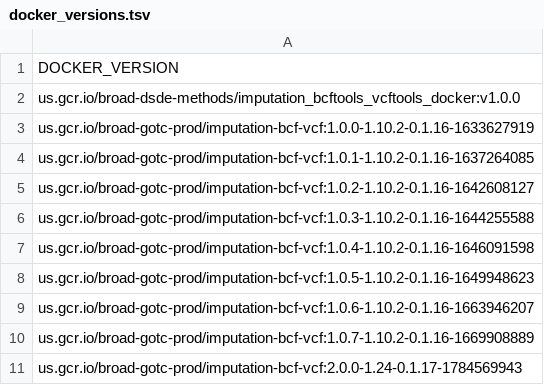
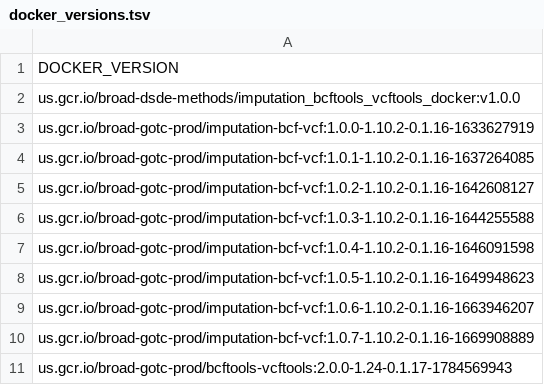
Before and after one commit to broadinstitute/warp-tools, a TSV file: 3rd-party-tools/bcftools-vcftools/docker_versions.tsv, drawn as a sheet.

```diff
--- a/3rd-party-tools/bcftools-vcftools/docker_versions.tsv
+++ b/3rd-party-tools/bcftools-vcftools/docker_versions.tsv
@@ -10,2 +10,2 @@ us.gcr.io/broad-gotc-prod/imputation-bcf-vcf:1.0.6-1.10.2-0.1.16-1663946207
 us.gcr.io/broad-gotc-prod/imputation-bcf-vcf:1.0.7-1.10.2-0.1.16-1669908889
-us.gcr.io/broad-gotc-prod/imputation-bcf-vcf:2.0.0-1.24-0.1.17-1784569943
+us.gcr.io/broad-gotc-prod/bcftools-vcftools:2.0.0-1.24-0.1.17-1784569943
```
Also changed, not shown: 2 other files.
